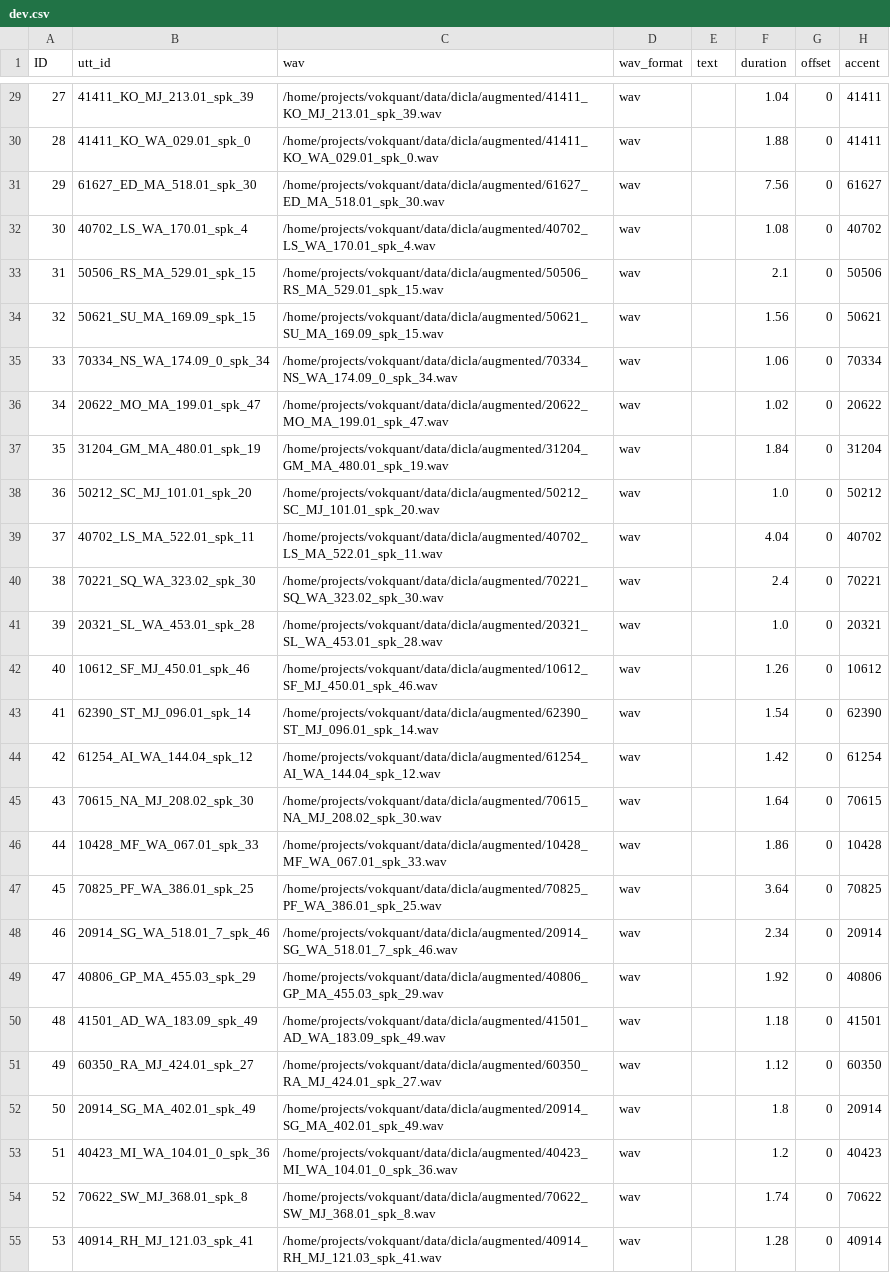
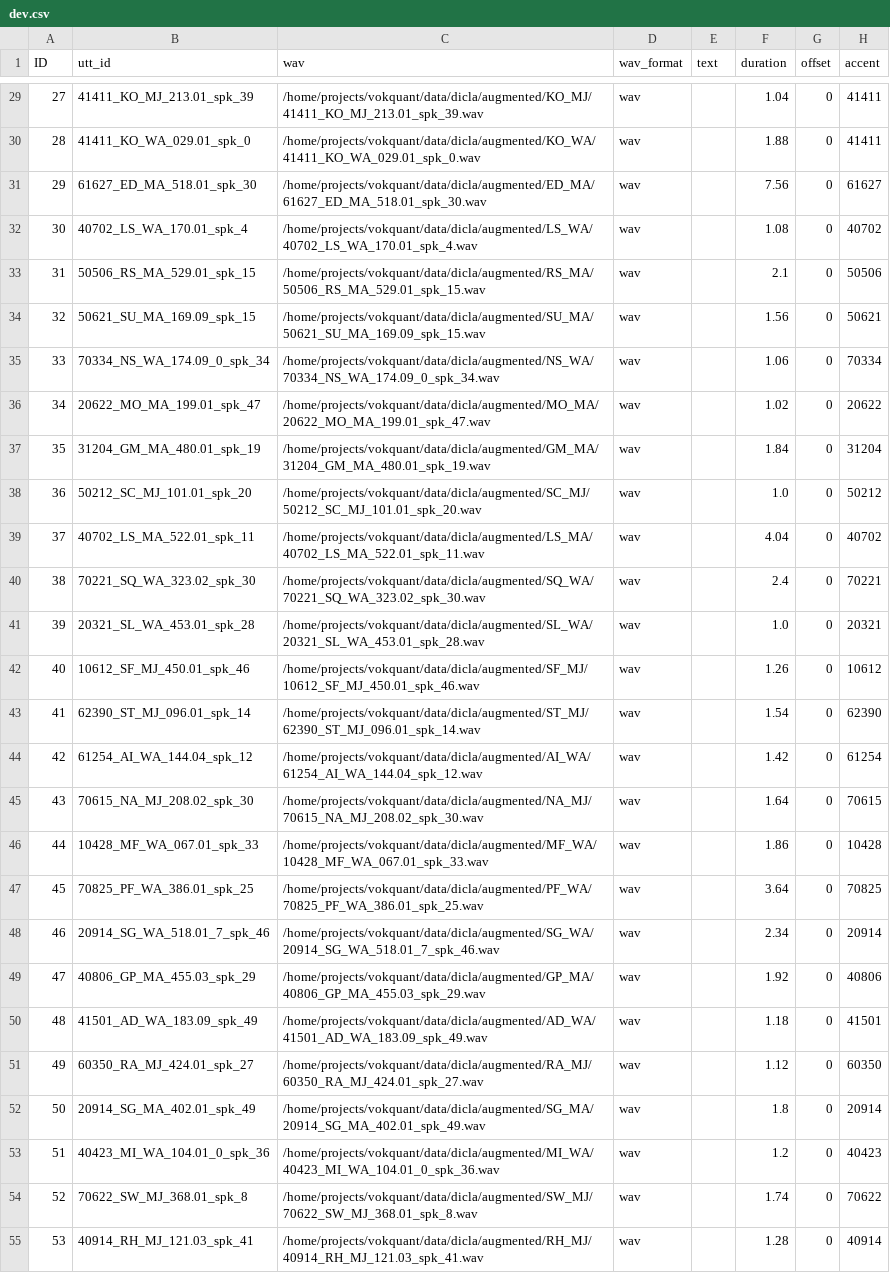
Before and after one commit to lorgu/accent-recog-slt2022, a CSV file: CommonAccent/data/at_augmented_dev_regions/dev.csv, drawn as a sheet; only a part is shown, gaps mark what is left out; the diff covers the shown part only; the diff names each change by its address in the sheet, - before the commit and + after, or states it on an @@ line.

```diff
--- a/CommonAccent/data/at_augmented_dev_regions/dev.csv
+++ b/CommonAccent/data/at_augmented_dev_regions/dev.csv
-C29 (wav): /home/projects/vokquant/data/dicla/augmented/41411_KO_MJ_213.01_spk_39.wav
+C29 (wav): /home/projects/vokquant/data/dicla/augmented/KO_MJ/41411_KO_MJ_213.01_spk_39.wav
-C30 (wav): /home/projects/vokquant/data/dicla/augmented/41411_KO_WA_029.01_spk_0.wav
+C30 (wav): /home/projects/vokquant/data/dicla/augmented/KO_WA/41411_KO_WA_029.01_spk_0.wav
-C31 (wav): /home/projects/vokquant/data/dicla/augmented/61627_ED_MA_518.01_spk_30.wav
+C31 (wav): /home/projects/vokquant/data/dicla/augmented/ED_MA/61627_ED_MA_518.01_spk_30.wav
-C32 (wav): /home/projects/vokquant/data/dicla/augmented/40702_LS_WA_170.01_spk_4.wav
+C32 (wav): /home/projects/vokquant/data/dicla/augmented/LS_WA/40702_LS_WA_170.01_spk_4.wav
-C33 (wav): /home/projects/vokquant/data/dicla/augmented/50506_RS_MA_529.01_spk_15.wav
+C33 (wav): /home/projects/vokquant/data/dicla/augmented/RS_MA/50506_RS_MA_529.01_spk_15.wav
-C34 (wav): /home/projects/vokquant/data/dicla/augmented/50621_SU_MA_169.09_spk_15.wav
+C34 (wav): /home/projects/vokquant/data/dicla/augmented/SU_MA/50621_SU_MA_169.09_spk_15.wav
-C35 (wav): /home/projects/vokquant/data/dicla/augmented/70334_NS_WA_174.09_0_spk_34.wav
+C35 (wav): /home/projects/vokquant/data/dicla/augmented/NS_WA/70334_NS_WA_174.09_0_spk_34.wav
-C36 (wav): /home/projects/vokquant/data/dicla/augmented/20622_MO_MA_199.01_spk_47.wav
+C36 (wav): /home/projects/vokquant/data/dicla/augmented/MO_MA/20622_MO_MA_199.01_spk_47.wav
-C37 (wav): /home/projects/vokquant/data/dicla/augmented/31204_GM_MA_480.01_spk_19.wav
+C37 (wav): /home/projects/vokquant/data/dicla/augmented/GM_MA/31204_GM_MA_480.01_spk_19.wav
-C38 (wav): /home/projects/vokquant/data/dicla/augmented/50212_SC_MJ_101.01_spk_20.wav
+C38 (wav): /home/projects/vokquant/data/dicla/augmented/SC_MJ/50212_SC_MJ_101.01_spk_20.wav
-C39 (wav): /home/projects/vokquant/data/dicla/augmented/40702_LS_MA_522.01_spk_11.wav
+C39 (wav): /home/projects/vokquant/data/dicla/augmented/LS_MA/40702_LS_MA_522.01_spk_11.wav
-C40 (wav): /home/projects/vokquant/data/dicla/augmented/70221_SQ_WA_323.02_spk_30.wav
+C40 (wav): /home/projects/vokquant/data/dicla/augmented/SQ_WA/70221_SQ_WA_323.02_spk_30.wav
-C41 (wav): /home/projects/vokquant/data/dicla/augmented/20321_SL_WA_453.01_spk_28.wav
+C41 (wav): /home/projects/vokquant/data/dicla/augmented/SL_WA/20321_SL_WA_453.01_spk_28.wav
-C42 (wav): /home/projects/vokquant/data/dicla/augmented/10612_SF_MJ_450.01_spk_46.wav
+C42 (wav): /home/projects/vokquant/data/dicla/augmented/SF_MJ/10612_SF_MJ_450.01_spk_46.wav
-C43 (wav): /home/projects/vokquant/data/dicla/augmented/62390_ST_MJ_096.01_spk_14.wav
+C43 (wav): /home/projects/vokquant/data/dicla/augmented/ST_MJ/62390_ST_MJ_096.01_spk_14.wav
-C44 (wav): /home/projects/vokquant/data/dicla/augmented/61254_AI_WA_144.04_spk_12.wav
+C44 (wav): /home/projects/vokquant/data/dicla/augmented/AI_WA/61254_AI_WA_144.04_spk_12.wav
-C45 (wav): /home/projects/vokquant/data/dicla/augmented/70615_NA_MJ_208.02_spk_30.wav
+C45 (wav): /home/projects/vokquant/data/dicla/augmented/NA_MJ/70615_NA_MJ_208.02_spk_30.wav
-C46 (wav): /home/projects/vokquant/data/dicla/augmented/10428_MF_WA_067.01_spk_33.wav
+C46 (wav): /home/projects/vokquant/data/dicla/augmented/MF_WA/10428_MF_WA_067.01_spk_33.wav
-C47 (wav): /home/projects/vokquant/data/dicla/augmented/70825_PF_WA_386.01_spk_25.wav
+C47 (wav): /home/projects/vokquant/data/dicla/augmented/PF_WA/70825_PF_WA_386.01_spk_25.wav
-C48 (wav): /home/projects/vokquant/data/dicla/augmented/20914_SG_WA_518.01_7_spk_46.wav
+C48 (wav): /home/projects/vokquant/data/dicla/augmented/SG_WA/20914_SG_WA_518.01_7_spk_46.wav
-C49 (wav): /home/projects/vokquant/data/dicla/augmented/40806_GP_MA_455.03_spk_29.wav
+C49 (wav): /home/projects/vokquant/data/dicla/augmented/GP_MA/40806_GP_MA_455.03_spk_29.wav
-C50 (wav): /home/projects/vokquant/data/dicla/augmented/41501_AD_WA_183.09_spk_49.wav
+C50 (wav): /home/projects/vokquant/data/dicla/augmented/AD_WA/41501_AD_WA_183.09_spk_49.wav
-C51 (wav): /home/projects/vokquant/data/dicla/augmented/60350_RA_MJ_424.01_spk_27.wav
+C51 (wav): /home/projects/vokquant/data/dicla/augmented/RA_MJ/60350_RA_MJ_424.01_spk_27.wav
-C52 (wav): /home/projects/vokquant/data/dicla/augmented/20914_SG_MA_402.01_spk_49.wav
+C52 (wav): /home/projects/vokquant/data/dicla/augmented/SG_MA/20914_SG_MA_402.01_spk_49.wav
-C53 (wav): /home/projects/vokquant/data/dicla/augmented/40423_MI_WA_104.01_0_spk_36.wav
+C53 (wav): /home/projects/vokquant/data/dicla/augmented/MI_WA/40423_MI_WA_104.01_0_spk_36.wav
-C54 (wav): /home/projects/vokquant/data/dicla/augmented/70622_SW_MJ_368.01_spk_8.wav
+C54 (wav): /home/projects/vokquant/data/dicla/augmented/SW_MJ/70622_SW_MJ_368.01_spk_8.wav
-C55 (wav): /home/projects/vokquant/data/dicla/augmented/40914_RH_MJ_121.03_spk_41.wav
+C55 (wav): /home/projects/vokquant/data/dicla/augmented/RH_MJ/40914_RH_MJ_121.03_spk_41.wav
```
Also changed, not shown: 74 edited cells elsewhere in this file, CommonAccent/data/at_augmented_dev_regions/test.csv, CommonAccent/data/at_augmented_dev_regions/train.csv, 47 other files.
